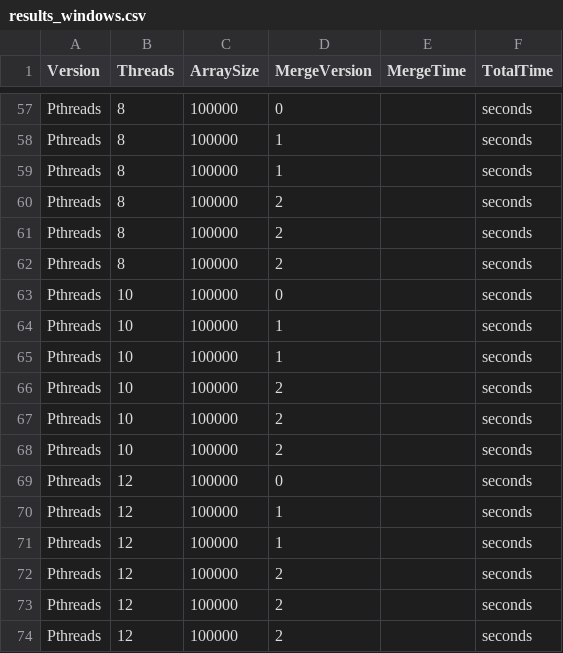
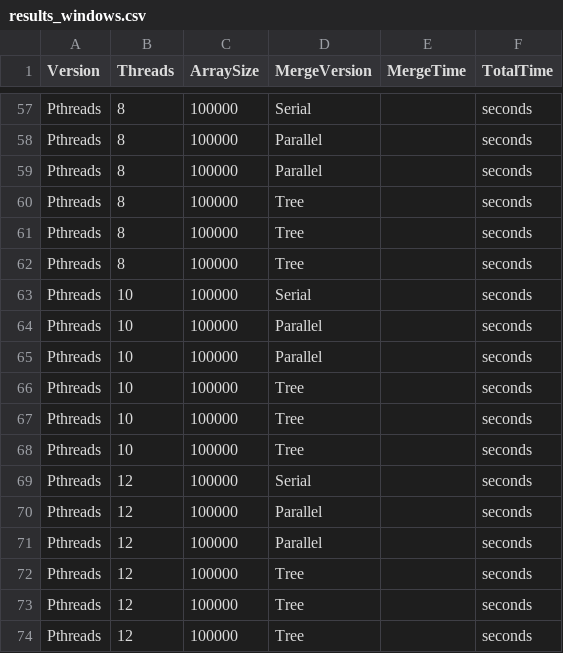
Before and after one commit to Chikamiri/ParralelProgrammingC, a CSV file: results_windows.csv, drawn as a sheet; only a part is shown, gaps mark what is left out; the diff covers the shown part only; the diff names each change by its address in the sheet, - before the commit and + after, or states it on an @@ line.

```diff
--- a/results_windows.csv
+++ b/results_windows.csv
-D57 (MergeVersion): 0
+D57 (MergeVersion): Serial
-D58:D59 (MergeVersion): 1
+D58:D59 (MergeVersion): Parallel
-D60:D62 (MergeVersion): 2
+D60:D62 (MergeVersion): Tree
-D63 (MergeVersion): 0
+D63 (MergeVersion): Serial
-D64:D65 (MergeVersion): 1
+D64:D65 (MergeVersion): Parallel
-D66:D68 (MergeVersion): 2
+D66:D68 (MergeVersion): Tree
-D69 (MergeVersion): 0
+D69 (MergeVersion): Serial
-D70:D71 (MergeVersion): 1
+D70:D71 (MergeVersion): Parallel
-D72:D74 (MergeVersion): 2
+D72:D74 (MergeVersion): Tree
```
Also changed, not shown: 54 edited cells elsewhere in this file, 15 other files.
